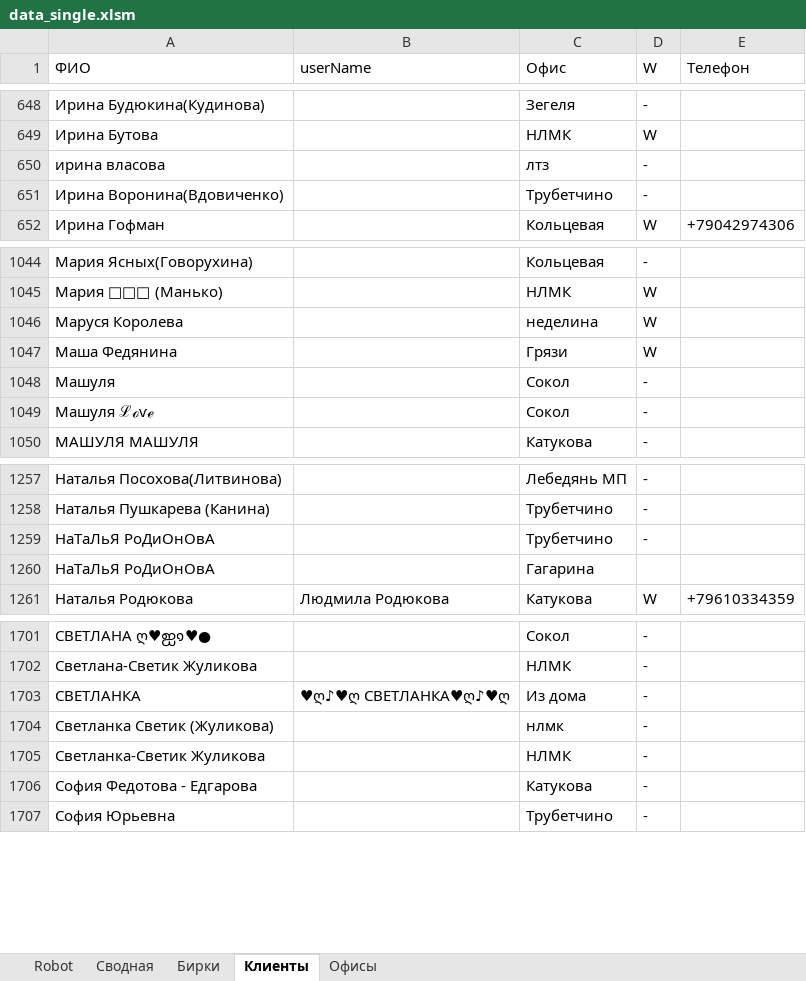
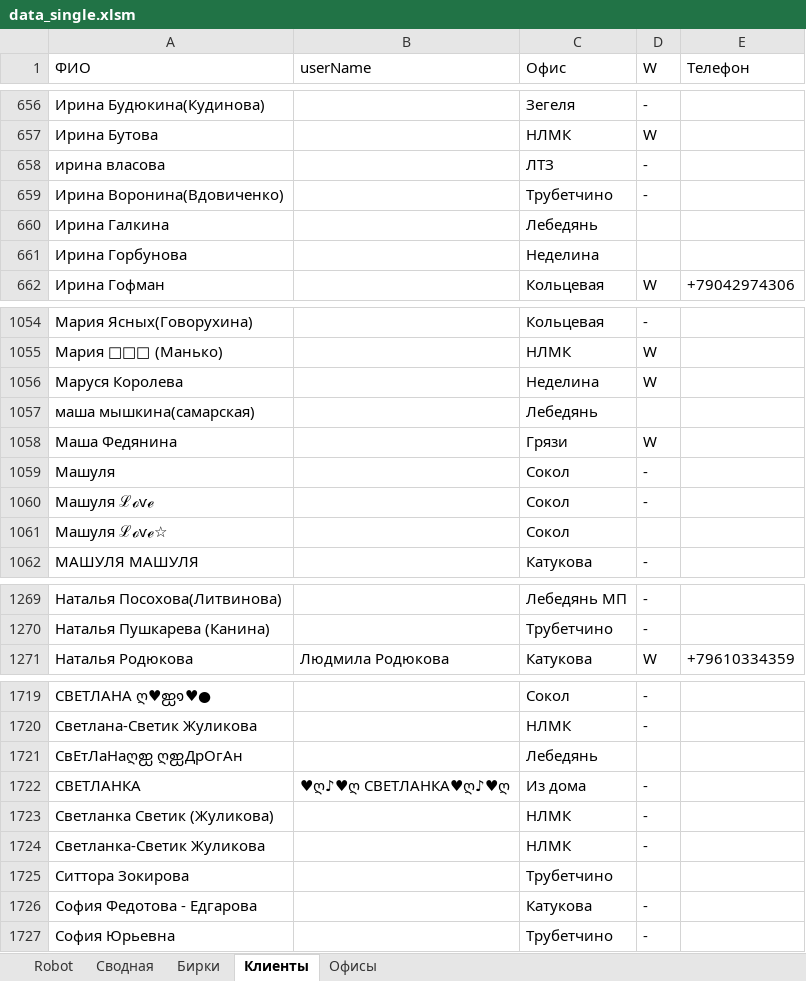
Before and after one commit to Rishat-S/reseller-site-scanner, an Excel workbook: src/main/resources/data/data_single.xlsm, sheet Клиенты, drawn as a sheet; only a part is shown, gaps mark what is left out; values as stored, in another font and other column widths than the file's, no borders; conditional formats and table styles not drawn; removed rows and columns are numbered as before the commit, all else as after; the diff covers the shown part only; the diff names each change by its address in the sheet, - before the commit and + after, or states it on an @@ line.

Commit message:
data file edited

```diff
--- a/src/main/resources/data/data_single.xlsm (sheet Клиенты)
+++ b/src/main/resources/data/data_single.xlsm (sheet Клиенты)
-C658 (Офис): лтз
+C658 (Офис): ЛТЗ
+row 660: Ирина Галкина |  | Лебедянь
+row 661: Ирина Горбунова |  | Неделина
-C1056 (Офис): неделина
+C1056 (Офис): Неделина
+row 1057: маша мышкина(самарская) |  | Лебедянь
+row 1061: Машуля ℒℴѵℯ☆ |  | Сокол
-row 1259: НаТаЛьЯ РоДиОнОвА |  | Трубетчино | -
-row 1260: НаТаЛьЯ РоДиОнОвА |  | Гагарина
+row 1721: СвЕтЛаНаღஐ ღஐДрОгАн |  | Лебедянь
-C1723 (Офис): нлмк
+C1723 (Офис): НЛМК
+row 1725: Ситтора Зокирова |  | Трубетчино
```
Also changed, not shown: 19 added rows, 2 removed rows, 1 moved row, 54 edited cells and cell formats elsewhere in this sheet, 1 other file.
